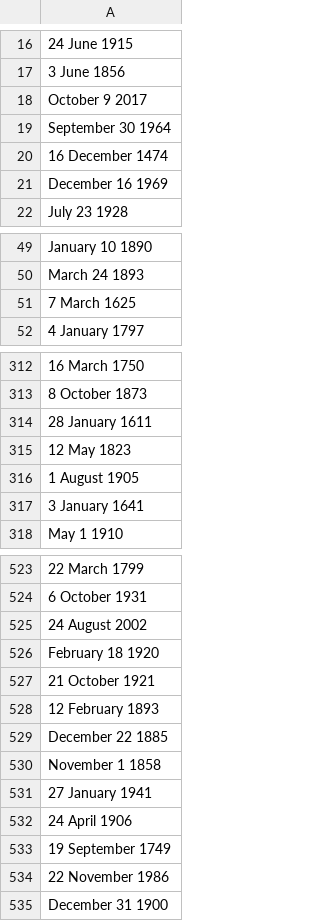
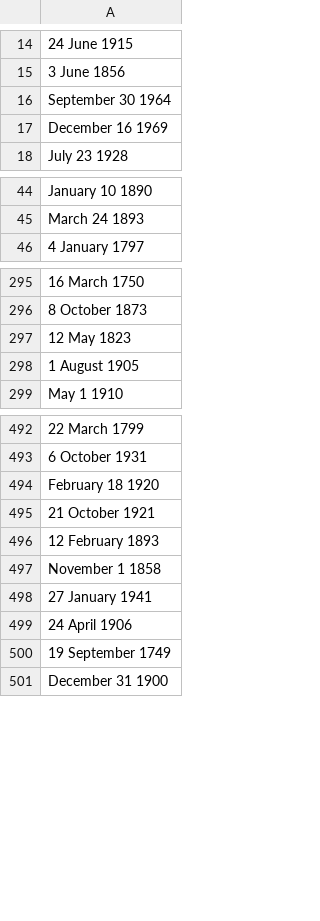
Before and after one commit to avijstein/Astrology, a CSV file: uni_dates.csv, drawn as a sheet; only a part is shown, gaps mark what is left out; the diff covers the shown part only; the diff names each change by its address in the sheet, - before the commit and + after, or states it on an @@ line.

```diff
--- a/uni_dates.csv
+++ b/uni_dates.csv
-row 18: October 9 2017
-row 20: 16 December 1474
-row 51: 7 March 1625
-row 314: 28 January 1611
-row 317: 3 January 1641
-row 525: 24 August 2002
-row 529: December 22 1885
-row 534: 22 November 1986
```
Also changed, not shown: 27 removed rows elsewhere in this file, 3 other files.
